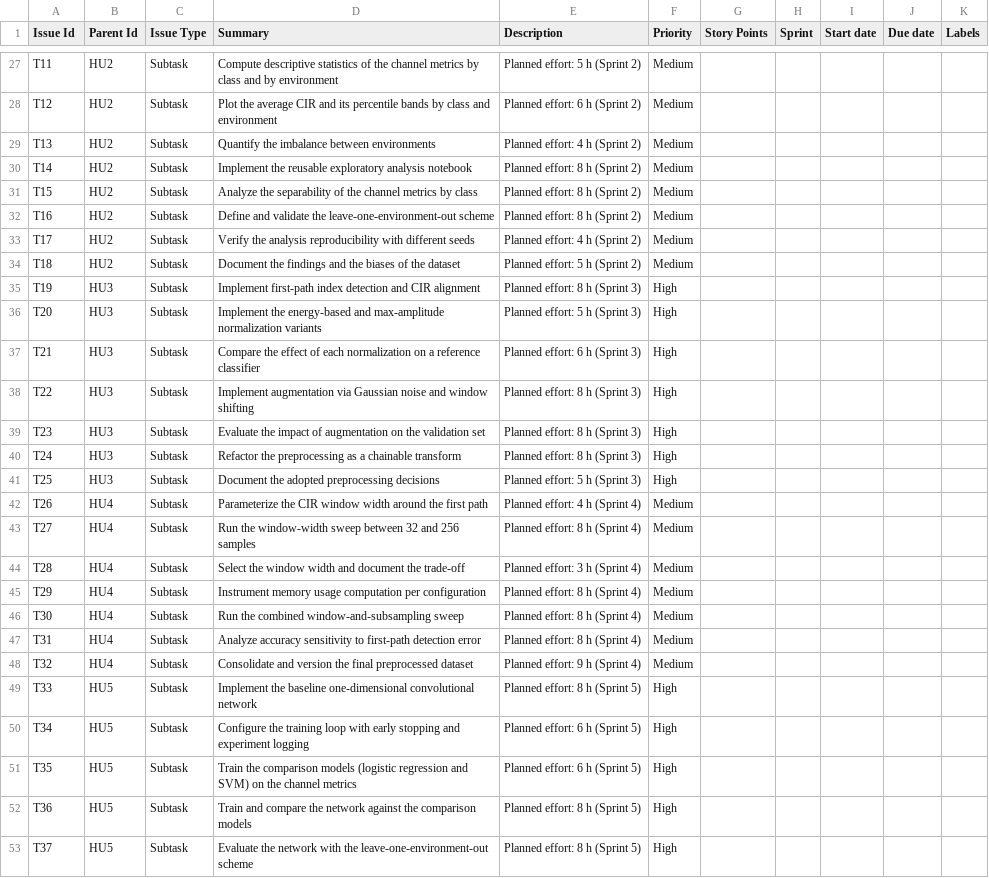
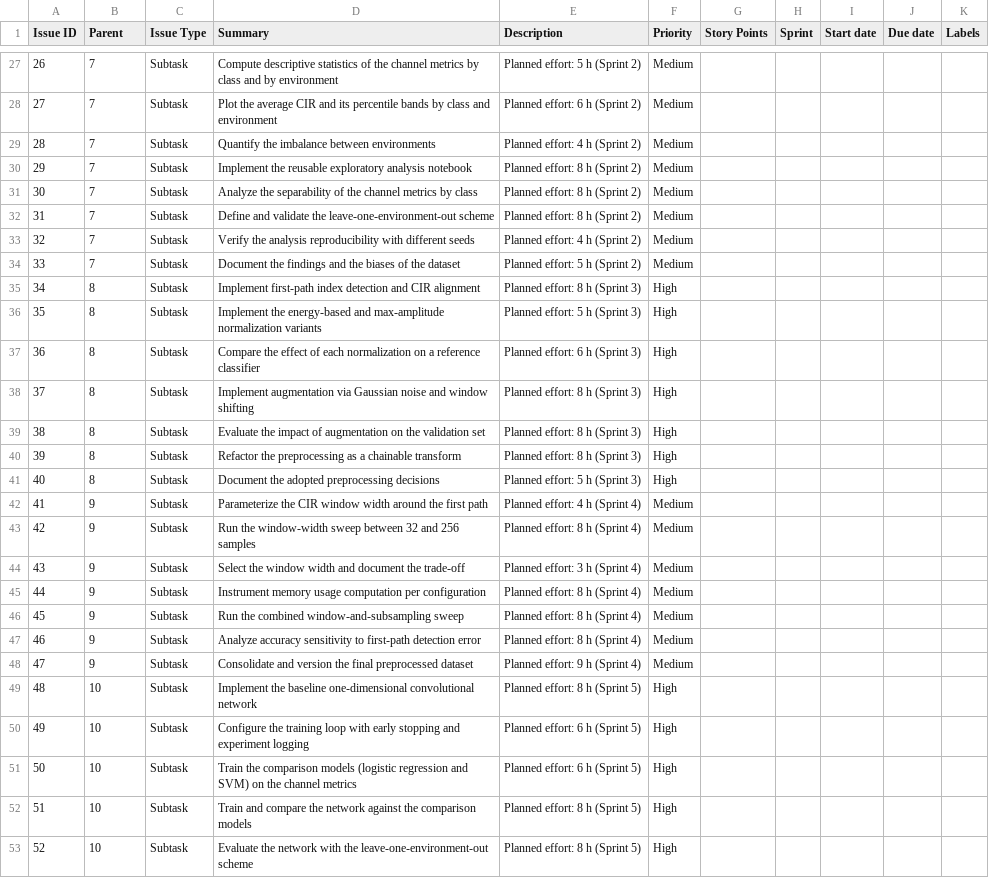
Before and after one commit to lautarovera-edu/fiuba-ceia-gdp, a CSV file: jira/jira_import.csv, drawn as a sheet; only a part is shown, gaps mark what is left out; the diff covers the shown part only; the diff names each change by its address in the sheet, - before the commit and + after, or states it on an @@ line.

```diff
--- a/jira/jira_import.csv
+++ b/jira/jira_import.csv
-A1: Issue Id
+A1: Issue ID
-B1: Parent Id
+B1: Parent
-A27 (Issue ID): T11
+A27 (Issue ID): 26
-B27:B34 (Parent): HU2
+B27:B34 (Parent): 7
-A28 (Issue ID): T12
+A28 (Issue ID): 27
-A29 (Issue ID): T13
+A29 (Issue ID): 28
-A30 (Issue ID): T14
+A30 (Issue ID): 29
-A31 (Issue ID): T15
+A31 (Issue ID): 30
-A32 (Issue ID): T16
+A32 (Issue ID): 31
-A33 (Issue ID): T17
+A33 (Issue ID): 32
-A34 (Issue ID): T18
+A34 (Issue ID): 33
-A35 (Issue ID): T19
+A35 (Issue ID): 34
-B35:B41 (Parent): HU3
+B35:B41 (Parent): 8
-A36 (Issue ID): T20
+A36 (Issue ID): 35
-A37 (Issue ID): T21
+A37 (Issue ID): 36
-A38 (Issue ID): T22
+A38 (Issue ID): 37
-A39 (Issue ID): T23
+A39 (Issue ID): 38
-A40 (Issue ID): T24
+A40 (Issue ID): 39
-A41 (Issue ID): T25
+A41 (Issue ID): 40
-A42 (Issue ID): T26
+A42 (Issue ID): 41
-B42:B48 (Parent): HU4
+B42:B48 (Parent): 9
-A43 (Issue ID): T27
+A43 (Issue ID): 42
-A44 (Issue ID): T28
+A44 (Issue ID): 43
-A45 (Issue ID): T29
+A45 (Issue ID): 44
-A46 (Issue ID): T30
+A46 (Issue ID): 45
-A47 (Issue ID): T31
+A47 (Issue ID): 46
-A48 (Issue ID): T32
+A48 (Issue ID): 47
-A49 (Issue ID): T33
+A49 (Issue ID): 48
-B49:B53 (Parent): HU5
+B49:B53 (Parent): 10
-A50 (Issue ID): T34
+A50 (Issue ID): 49
-A51 (Issue ID): T35
+A51 (Issue ID): 50
-A52 (Issue ID): T36
+A52 (Issue ID): 51
-A53 (Issue ID): T37
+A53 (Issue ID): 52
```
Also changed, not shown: 143 edited cells elsewhere in this file, 2 other files.
